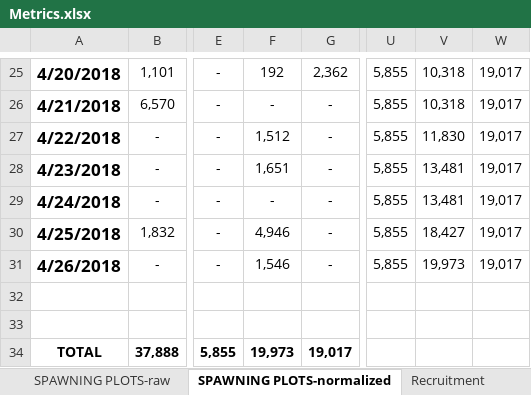
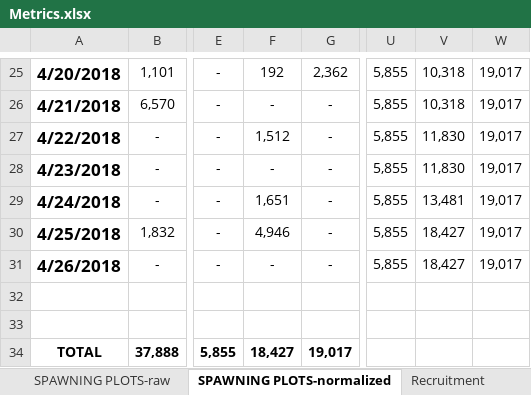
Before and after one commit to laurahspencer/O.lurida_Temperature, an Excel workbook: data/Metrics.xlsx, sheet SPAWNING PLOTS-normalized, drawn as a sheet; only a part is shown, gaps mark what is left out; values as stored, in another font and other column widths than the file's, no borders; charts and pictures not drawn; the diff names each change by its address in the sheet, - before the commit and + after, or states it on an @@ line.

```diff
--- a/data/Metrics.xlsx (sheet SPAWNING PLOTS-normalized)
+++ b/data/Metrics.xlsx (sheet SPAWNING PLOTS-normalized)
-F28: 1,651
+F28: -
-V28: 13,481
+V28: 11,830
-F29: -
+F29: 1,651
-F31: 1,546
+F31: -
-V31: 19,973
+V31: 18,427
-F34: 19,973
+F34: 18,427
```
Also changed, not shown: sheet Recruitment, sheet Larvae Collection, sheet Water Change Calcs, sheet SPAWNING PLOTS-raw, formulas that keep their value, charts or pictures, 29 other files.
